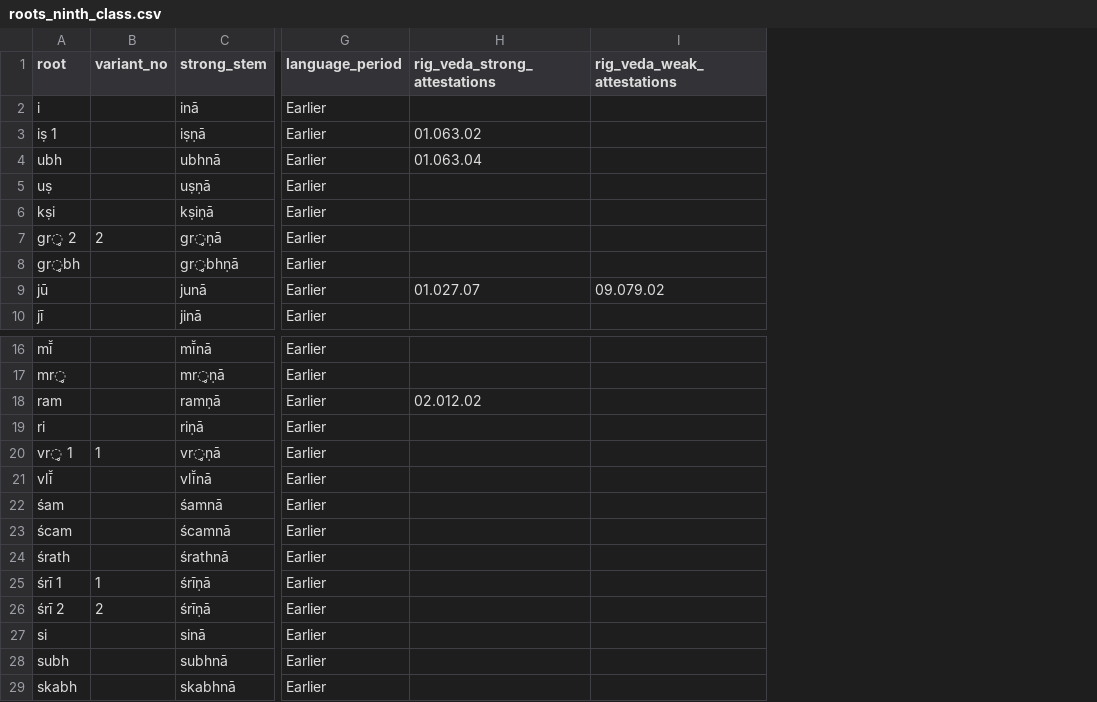
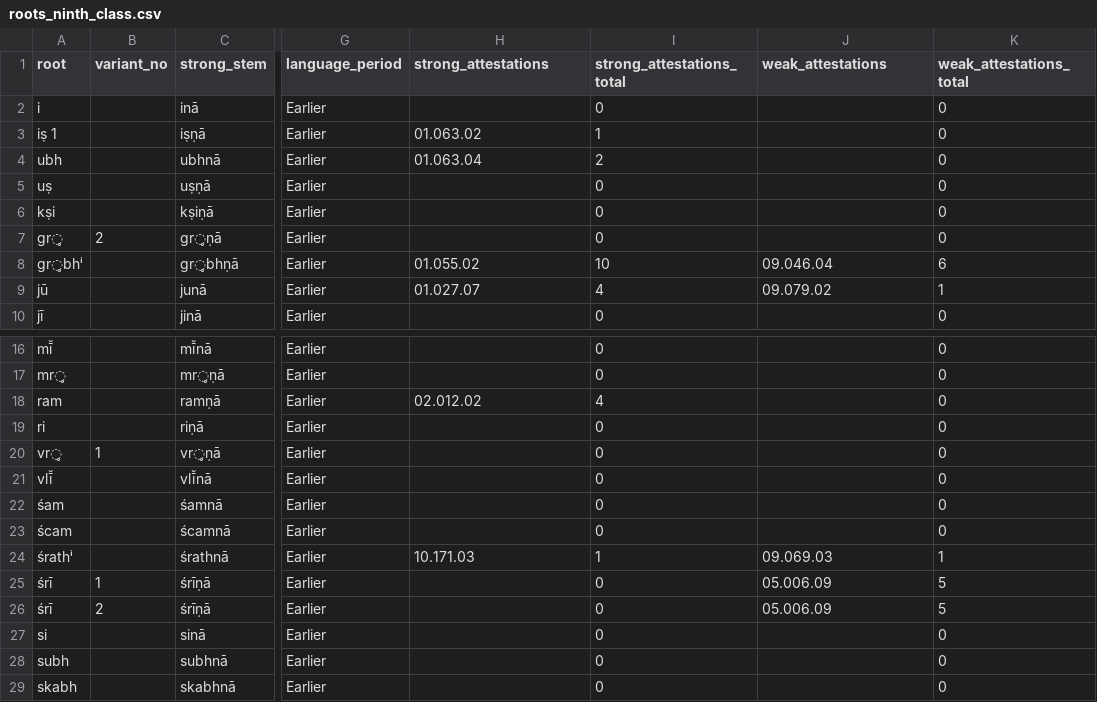
Before and after one commit to anupdhml/sanskrit_ninth_class_meter, a CSV file: data/roots_ninth_class.csv, drawn as a sheet; only a part is shown, gaps mark what is left out; addresses are those after the commit; the diff covers the shown part only; the diff names each change by its address in the sheet, - before the commit and + after, or states it on an @@ line.

```diff
--- a/data/roots_ninth_class.csv
+++ b/data/roots_ninth_class.csv
+column I (strong_attestations_total), rows 2-10: 0 | 1 | 2 | 0 | 0 | 0 | 10 | 4 | 0; rows 16-29: 0 | 0 | 4 | 0 | 0 | 0 | 0 | 0 | 1 | 0 | 0 | 0 | 0 | 0
+column K (weak_attestations_total), rows 2-10: 0 | 0 | 0 | 0 | 0 | 0 | 6 | 1 | 0; rows 16-29: 0 | 0 | 0 | 0 | 0 | 0 | 0 | 0 | 1 | 5 | 5 | 0 | 0 | 0
-H1: rig_veda_strong_attestations
+H1: strong_attestations
-J1: rig_veda_weak_attestations
+J1: weak_attestations
-A7 (root): gr̥ 2
+A7 (root): gr̥
-A8 (root): gr̥bh
+A8 (root): gr̥bhⁱ
-H8 (strong_attestations): (empty)
+H8 (strong_attestations): 01.055.02
-J8 (weak_attestations): (empty)
+J8 (weak_attestations): 09.046.04
-A20 (root): vr̥ 1
+A20 (root): vr̥
-A24 (root): śrath
+A24 (root): śrathⁱ
-H24 (strong_attestations): (empty)
+H24 (strong_attestations): 10.171.03
-J24 (weak_attestations): (empty)
+J24 (weak_attestations): 09.069.03
-A25 (root): śrī 1
+A25 (root): śrī
-J25:J26 (weak_attestations): (empty)
+J25:J26 (weak_attestations): 05.006.09
-A26 (root): śrī 2
+A26 (root): śrī
```
Also changed, not shown: 15 edited cells elsewhere in this file, data/rv_lines_ninth_class.csv, data/whitney_roots_ninth_class.csv, 2 other files.
